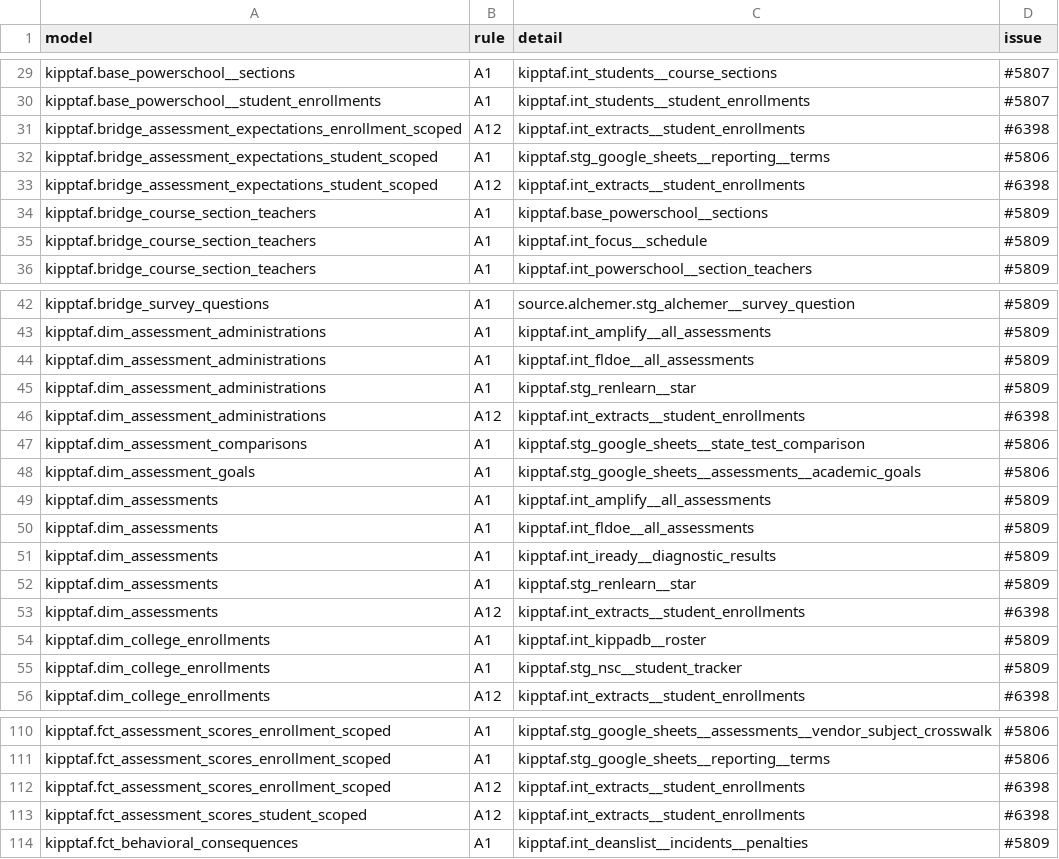
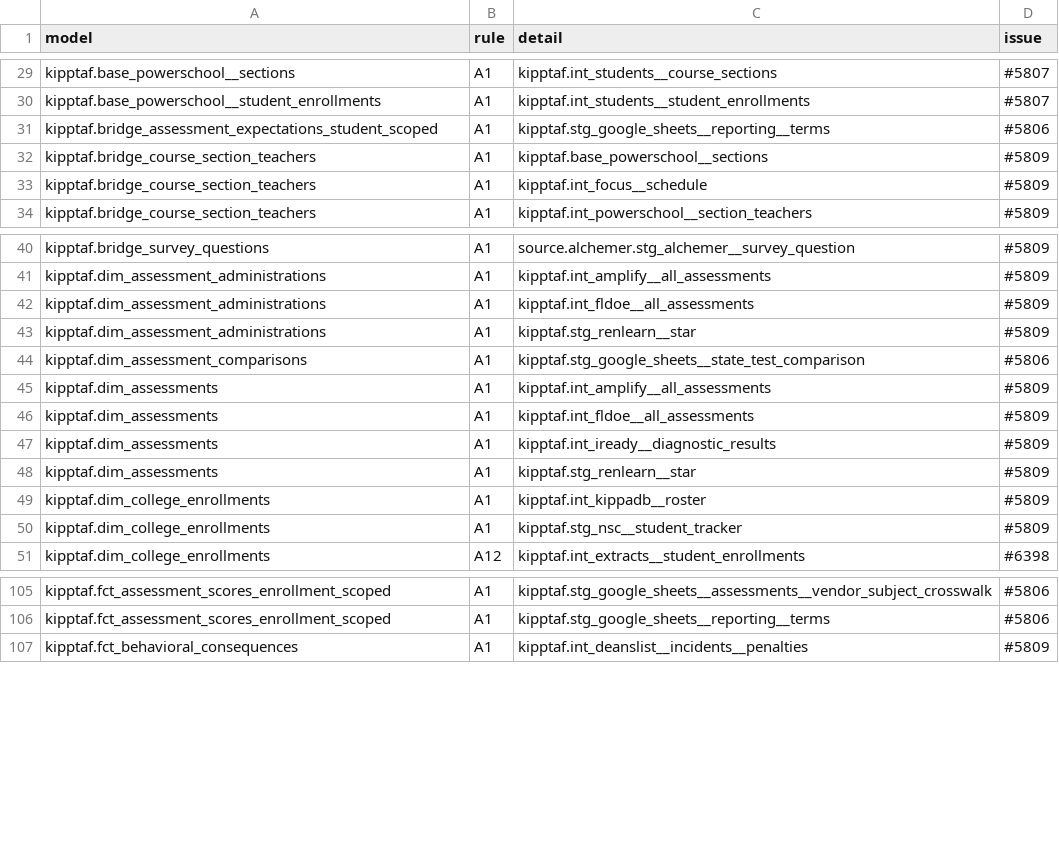
Before and after one commit to TEAMSchools/teamster, a TSV file: src/dbt/kipptaf/standard-baseline.tsv, drawn as a sheet; only a part is shown, gaps mark what is left out; the diff names each change by its address in the sheet, - before the commit and + after, or states it on an @@ line.

```diff
--- a/src/dbt/kipptaf/standard-baseline.tsv
+++ b/src/dbt/kipptaf/standard-baseline.tsv
-row 31: kipptaf.bridge_assessment_expectations_enrollment_scoped | A12 | kipptaf.int_extracts__student_enrollments | #6398
-row 33: kipptaf.bridge_assessment_expectations_student_scoped | A12 | kipptaf.int_extracts__student_enrollments | #6398
-row 46: kipptaf.dim_assessment_administrations | A12 | kipptaf.int_extracts__student_enrollments | #6398
-row 48: kipptaf.dim_assessment_goals | A1 | kipptaf.stg_google_sheets__assessments__academic_goals | #5806
-row 53: kipptaf.dim_assessments | A12 | kipptaf.int_extracts__student_enrollments | #6398
-row 112: kipptaf.fct_assessment_scores_enrollment_scoped | A12 | kipptaf.int_extracts__student_enrollments | #6398
-row 113: kipptaf.fct_assessment_scores_student_scoped | A12 | kipptaf.int_extracts__student_enrollments | #6398
```
Also changed, not shown: 12 other files.
